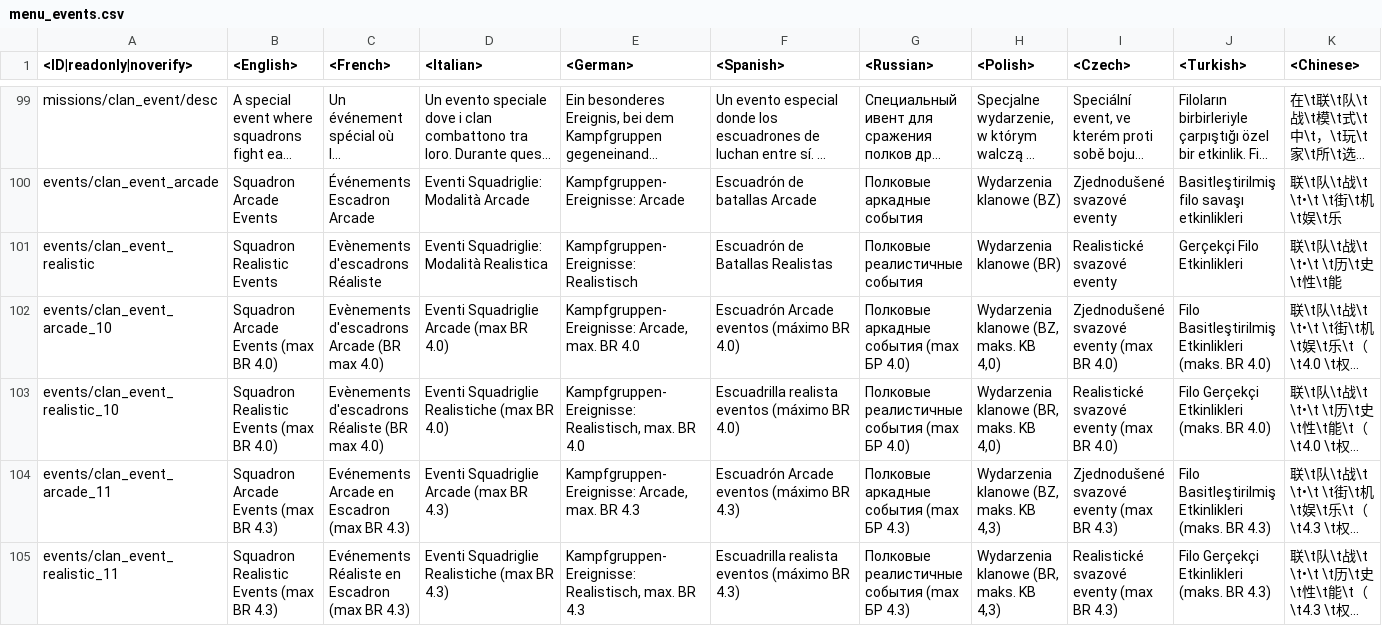
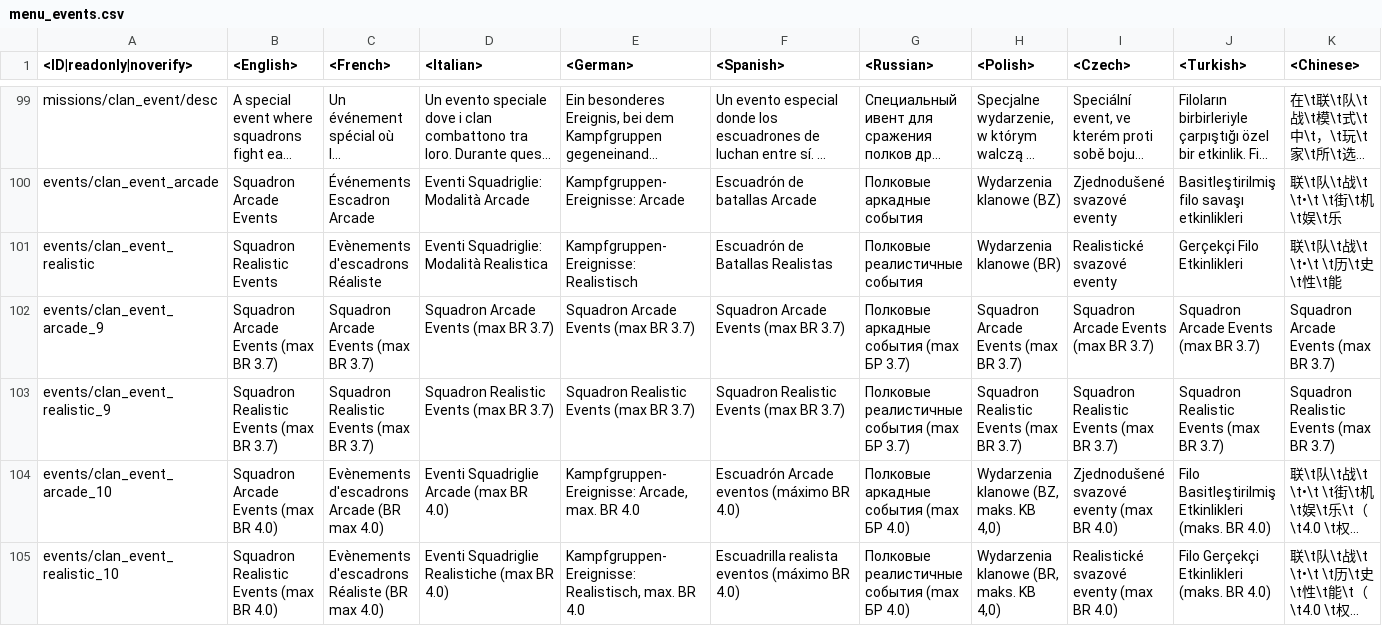
Before and after one commit to VitaliiAndreev/WarThunder_JsonFileChanges, a CSV file: Files/lang.vromfs.bin_u/lang/menu_events.csv, drawn as a sheet; only a part is shown, gaps mark what is left out; the shorter side is filled out with more unchanged rows; long unchanged cells end in …; rows hold the shown columns only; the diff names each change by its address in the sheet, - before the commit and + after, or states it on an @@ line.

```diff
--- a/Files/lang.vromfs.bin_u/lang/menu_events.csv
+++ b/Files/lang.vromfs.bin_u/lang/menu_events.csv
+row 102: events/clan_event_arcade_9 | Squadron Arcade Events (max BR 3.7) | Squadron Arcade Events (max BR 3.7) | Squadron Arcade Events (max BR 3.7) | Squadron Arcade Events (max BR 3.7) | Squadron Arcade Events (max BR 3.7) | Полковые аркадные события (max БР 3.7) | Squadron Arcade Events (max BR 3.7) | Squadron Arcade Events (max BR 3.7) | Squadron Arcade Events (max BR 3.7) | Squadron Arcade Events (max BR 3.7)
+row 103: events/clan_event_realistic_9 | Squadron Realistic Events (max BR 3.7) | Squadron Realistic Events (max BR 3.7) | Squadron Realistic Events (max BR 3.7) | Squadron Realistic Events (max BR 3.7) | Squadron Realistic Events (max BR 3.7) | Полковые реалистичные события (max БР 3.7) | Squadron Realistic Events (max BR 3.7) | Squadron Realistic Events (max BR 3.7) | Squadron Realistic Events (max BR 3.7) | Squadron Realistic Events (max BR 3.7)
```
Also changed, not shown: Files/lang.vromfs.bin_u/lang/menu_chat.csv, Files/lang.vromfs.bin_u/lang/menu_options.csv, 18 other files.
